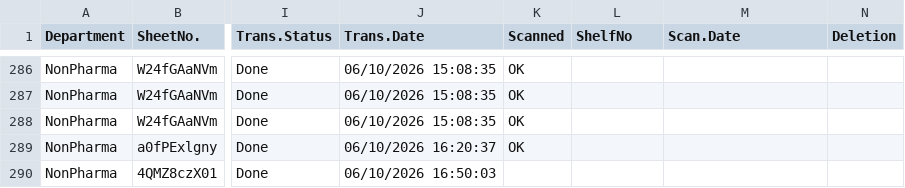
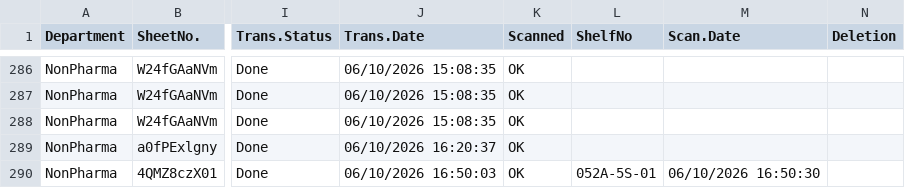
Before and after one commit to sysorapro/warehouse-scanner-Data, a CSV file: FileUploade.csv, drawn as a sheet; only a part is shown, gaps mark what is left out; the diff names each change by its address in the sheet, - before the commit and + after, or states it on an @@ line.

Commit message:
Warehouse Scanner: sync Scanned/ShelfNo/Scan.Date on share — 4QMZ8czX01

```diff
--- a/FileUploade.csv
+++ b/FileUploade.csv
-K290 (Scanned): (empty)
+K290 (Scanned): OK
-L290 (ShelfNo): (empty)
+L290 (ShelfNo): 052A-5S-01
-M290 (Scan.Date): (empty)
+M290 (Scan.Date): 06/10/2026 16:50:30
```
